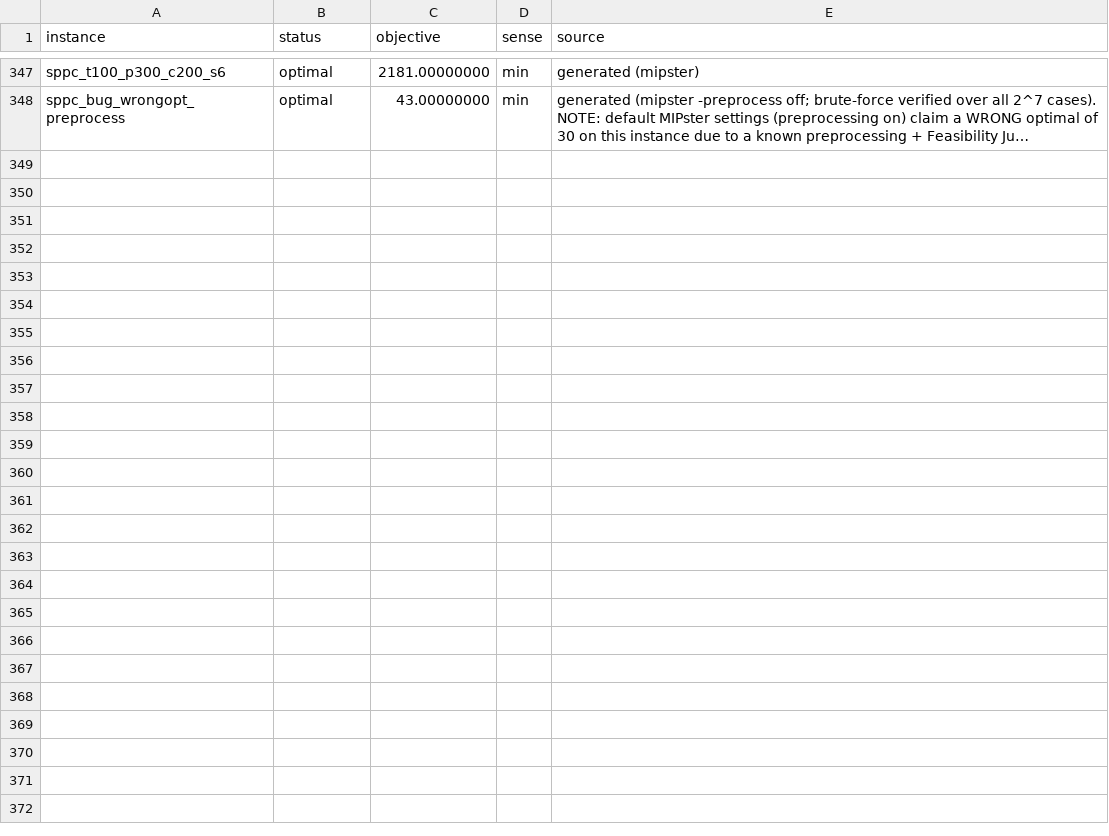
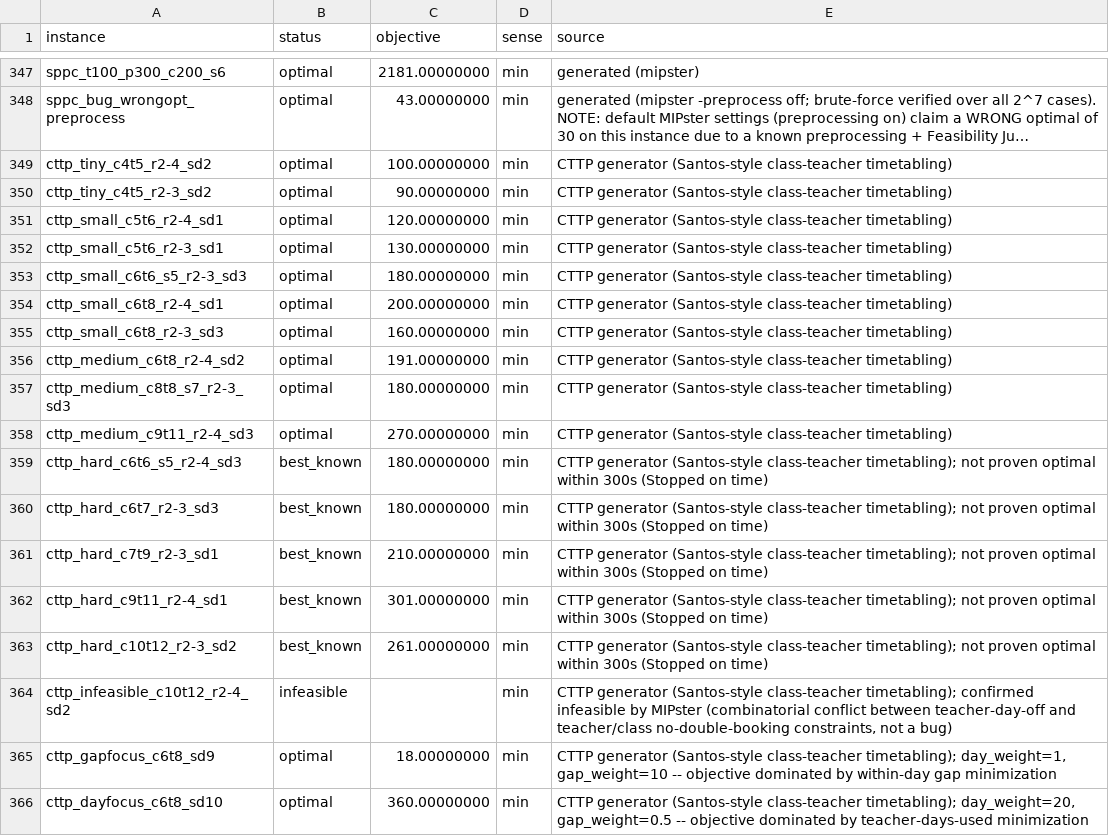
Before and after one commit to h-g-s/mip-sanity-data, a TSV file: bks.tsv, drawn as a sheet; only a part is shown, gaps mark what is left out; long unchanged cells end in …; the diff names each change by its address in the sheet, - before the commit and + after, or states it on an @@ line.

```diff
--- a/bks.tsv
+++ b/bks.tsv
+row 349: cttp_tiny_c4t5_r2-4_sd2 | optimal | 100.00000000 | min | CTTP generator (Santos-style class-teacher timetabling)
+row 350: cttp_tiny_c4t5_r2-3_sd2 | optimal | 90.00000000 | min | CTTP generator (Santos-style class-teacher timetabling)
+row 351: cttp_small_c5t6_r2-4_sd1 | optimal | 120.00000000 | min | CTTP generator (Santos-style class-teacher timetabling)
+row 352: cttp_small_c5t6_r2-3_sd1 | optimal | 130.00000000 | min | CTTP generator (Santos-style class-teacher timetabling)
+row 353: cttp_small_c6t6_s5_r2-3_sd3 | optimal | 180.00000000 | min | CTTP generator (Santos-style class-teacher timetabling)
+row 354: cttp_small_c6t8_r2-4_sd1 | optimal | 200.00000000 | min | CTTP generator (Santos-style class-teacher timetabling)
+row 355: cttp_small_c6t8_r2-3_sd3 | optimal | 160.00000000 | min | CTTP generator (Santos-style class-teacher timetabling)
+row 356: cttp_medium_c6t8_r2-4_sd2 | optimal | 191.00000000 | min | CTTP generator (Santos-style class-teacher timetabling)
+row 357: cttp_medium_c8t8_s7_r2-3_sd3 | optimal | 180.00000000 | min | CTTP generator (Santos-style class-teacher timetabling)
+row 358: cttp_medium_c9t11_r2-4_sd3 | optimal | 270.00000000 | min | CTTP generator (Santos-style class-teacher timetabling)
+row 359: cttp_hard_c6t6_s5_r2-4_sd3 | best_known | 180.00000000 | min | CTTP generator (Santos-style class-teacher timetabling); not proven optimal within 300s (Stopped on time)
+row 360: cttp_hard_c6t7_r2-3_sd3 | best_known | 180.00000000 | min | CTTP generator (Santos-style class-teacher timetabling); not proven optimal within 300s (Stopped on time)
+row 361: cttp_hard_c7t9_r2-3_sd1 | best_known | 210.00000000 | min | CTTP generator (Santos-style class-teacher timetabling); not proven optimal within 300s (Stopped on time)
+row 362: cttp_hard_c9t11_r2-4_sd1 | best_known | 301.00000000 | min | CTTP generator (Santos-style class-teacher timetabling); not proven optimal within 300s (Stopped on time)
+row 363: cttp_hard_c10t12_r2-3_sd2 | best_known | 261.00000000 | min | CTTP generator (Santos-style class-teacher timetabling); not proven optimal within 300s (Stopped on time)
+row 364: cttp_infeasible_c10t12_r2-4_sd2 | infeasible |  | min | CTTP generator (Santos-style class-teacher timetabling); confirmed infeasible by MIPster (combinatorial conflict between teacher-day-off and teacher/class no-double-booking constraints, not a bug)
+row 365: cttp_gapfocus_c6t8_sd9 | optimal | 18.00000000 | min | CTTP generator (Santos-style class-teacher timetabling); day_weight=1, gap_weight=10 -- objective dominated by within-day gap minimization
+row 366: cttp_dayfocus_c6t8_sd10 | optimal | 360.00000000 | min | CTTP generator (Santos-style class-teacher timetabling); day_weight=20, gap_weight=0.5 -- objective dominated by teacher-days-used minimization
```
Also changed, not shown: 42 other files.
